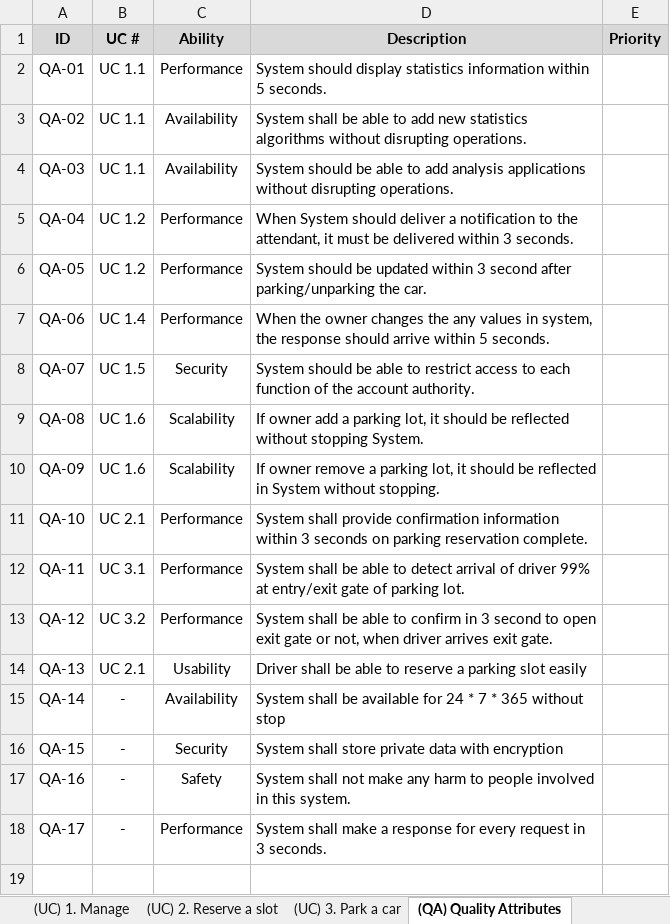
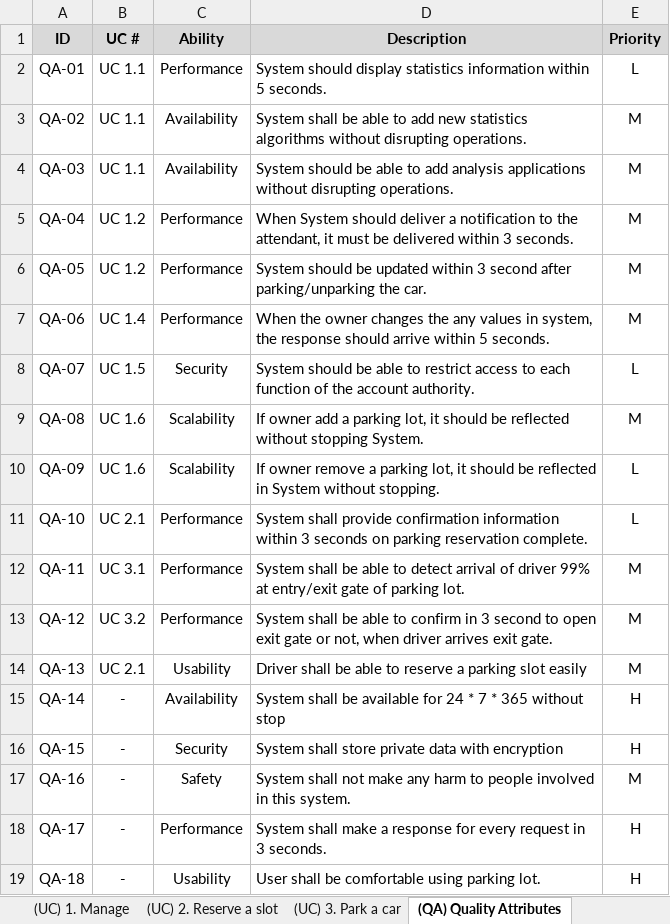
Before and after one commit to iluvjinhee/SureParkSystem, an Excel workbook: DesignDocument/(5Team_Analysis_001) Architecture driver specification.xlsx, sheet (QA) Quality Attributes, drawn as a sheet; values as stored, in another font and other column widths than the file's, no borders; the diff names each change by its address in the sheet, - before the commit and + after, or states it on an @@ line.

Commit message:
design document v1

```diff
--- a/DesignDocument/(5Team_Analysis_001) Architecture driver specification.xlsx (sheet (QA) Quality Attributes)
+++ b/DesignDocument/(5Team_Analysis_001) Architecture driver specification.xlsx (sheet (QA) Quality Attributes)
-E2 (Priority): (empty)
+E2 (Priority): L
-E3:E7 (Priority): (empty)
+E3:E7 (Priority): M
-E8 (Priority): (empty)
+E8 (Priority): L
-E9 (Priority): (empty)
+E9 (Priority): M
-E10:E11 (Priority): (empty)
+E10:E11 (Priority): L
-E12:E14 (Priority): (empty)
+E12:E14 (Priority): M
-E15:E16 (Priority): (empty)
+E15:E16 (Priority): H
-E17 (Priority): (empty)
+E17 (Priority): M
-E18 (Priority): (empty)
+E18 (Priority): H
+row 19: QA-18 | - | Usability | User shall be comfortable using parking lot. | H
```
Also changed, not shown: 2 other files.
